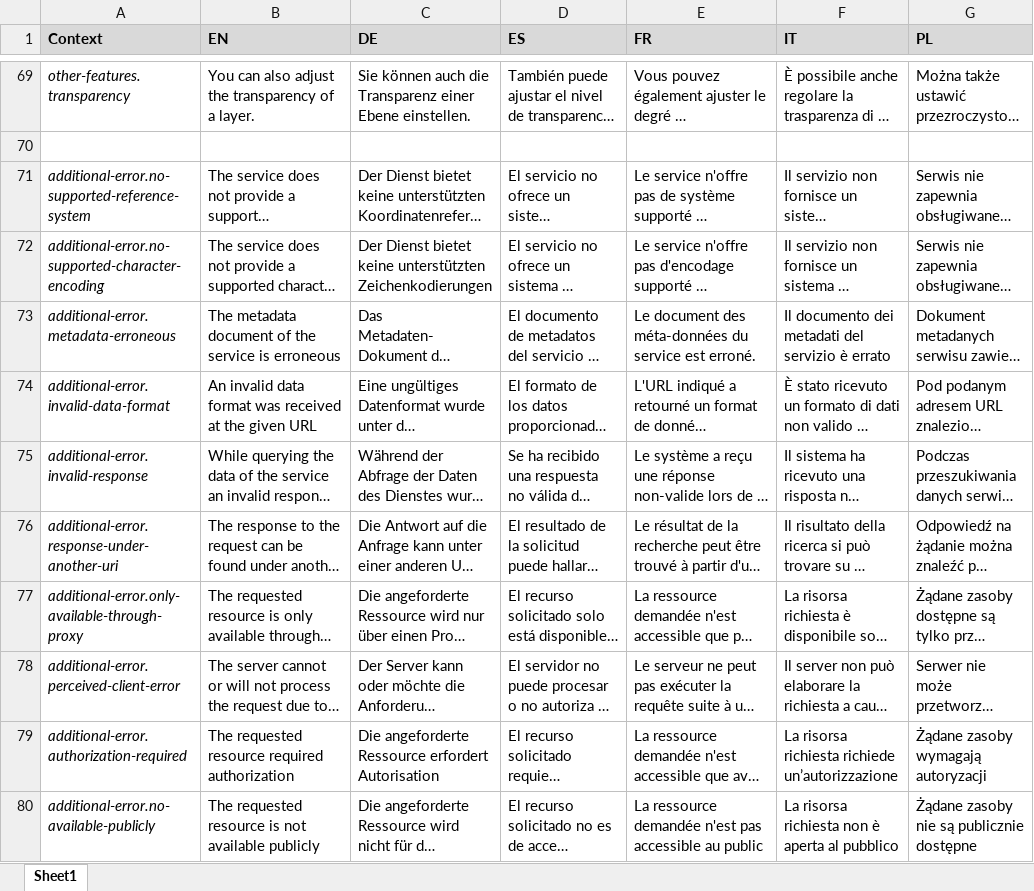
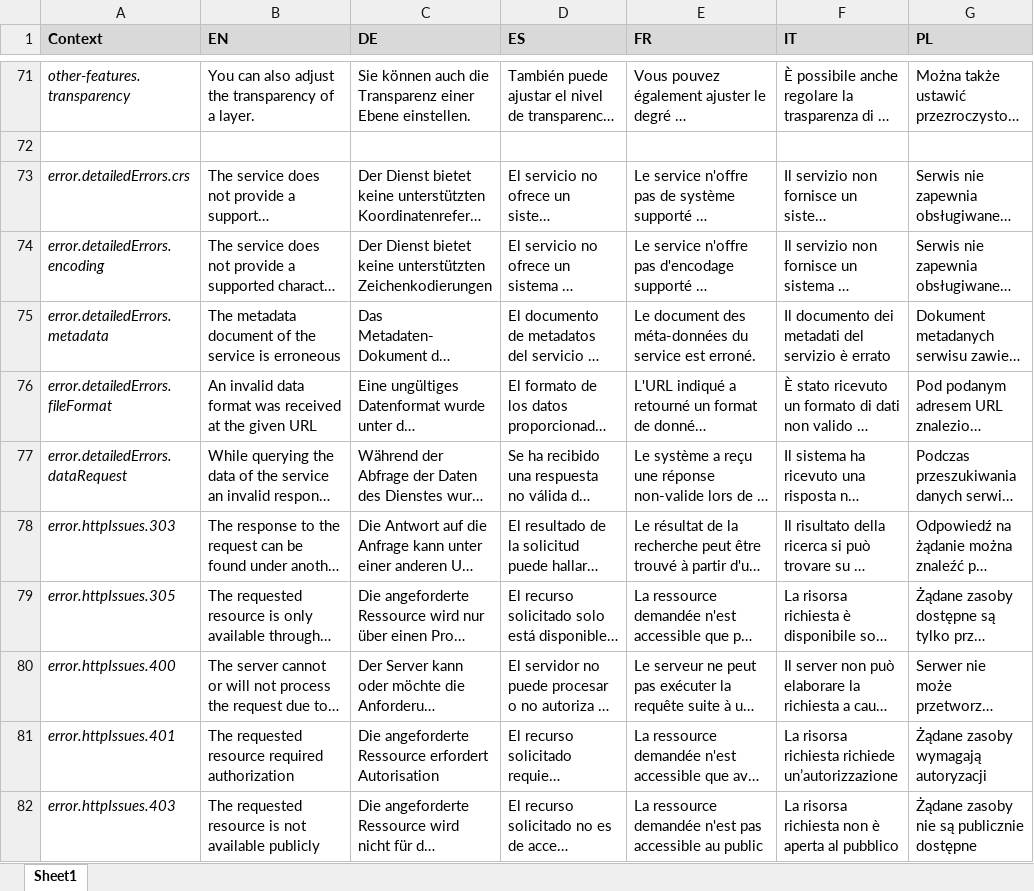
Before and after one commit to 52North/deu-geoviewer, an Excel workbook: i18n/i18n.xlsx, sheet Sheet1, drawn as a sheet; only a part is shown, gaps mark what is left out; long unchanged cells end in …; values as stored, in another font and other column widths than the file's, no borders; addresses are those after the commit; the diff covers the shown part only; the diff names each change by its address in the sheet, - before the commit and + after, or states it on an @@ line.

Commit message:
add error message handling

```diff
--- a/i18n/i18n.xlsx (sheet Sheet1)
+++ b/i18n/i18n.xlsx (sheet Sheet1)
-A73 (Context): additional-error.no-supported-reference-system
+A73 (Context): error.detailedErrors.crs
-A74 (Context): additional-error.no-supported-character-encoding
+A74 (Context): error.detailedErrors.encoding
-A75 (Context): additional-error.metadata-erroneous
+A75 (Context): error.detailedErrors.metadata
-A76 (Context): additional-error.invalid-data-format
+A76 (Context): error.detailedErrors.fileFormat
-A77 (Context): additional-error.invalid-response
+A77 (Context): error.detailedErrors.dataRequest
-A78 (Context): additional-error.response-under-another-uri
+A78 (Context): error.httpIssues.303
-A79 (Context): additional-error.only-available-through-proxy
+A79 (Context): error.httpIssues.305
-A80 (Context): additional-error.perceived-client-error
+A80 (Context): error.httpIssues.400
-A81 (Context): additional-error.authorization-required
+A81 (Context): error.httpIssues.401
-A82 (Context): additional-error.no-available-publicly
+A82 (Context): error.httpIssues.403
```
Also changed, not shown: 2 added rows, 45 edited cells and cell formats elsewhere in this sheet, 32 other files.
